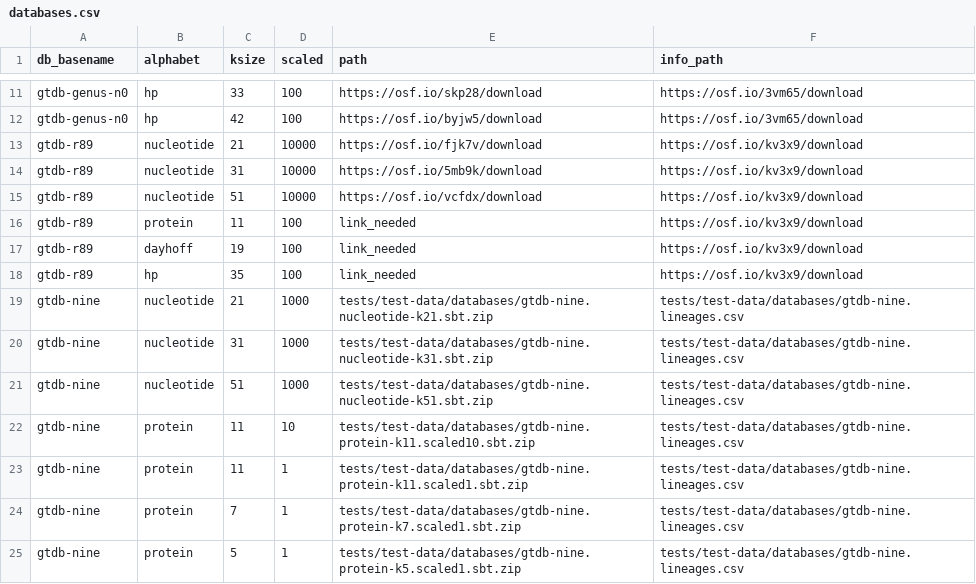
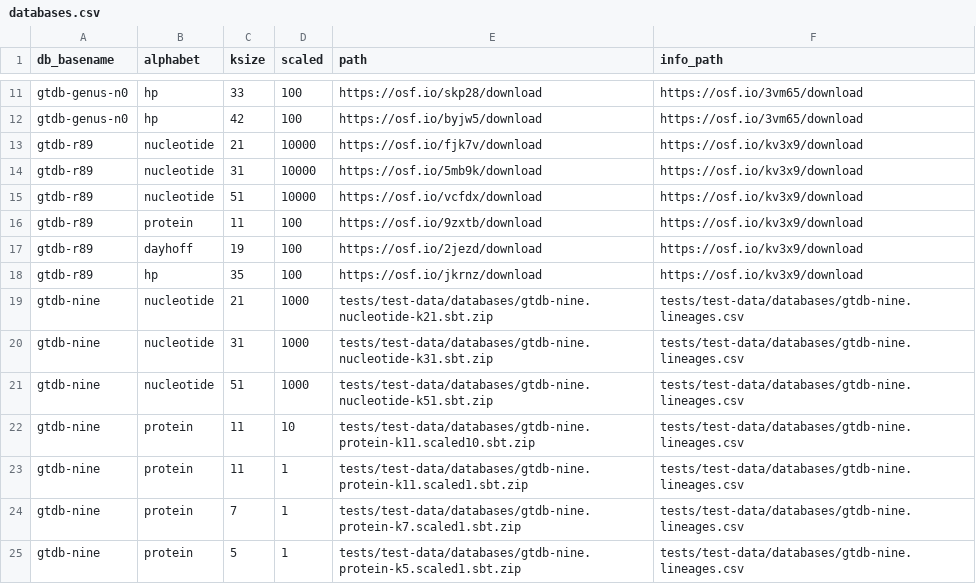
Before and after one commit to bluegenes/thumper, a CSV file: thumper/.config/databases.csv, drawn as a sheet; only a part is shown, gaps mark what is left out.

Commit message:
upd snakemake version; upd db links

```diff
--- a/thumper/.config/databases.csv
+++ b/thumper/.config/databases.csv
@@ -15,5 +15,5 @@ gtdb-r89,nucleotide,31,10000,https://osf.io/5mb9k/download,https://osf.io/kv3x9/
 gtdb-r89,nucleotide,51,10000,https://osf.io/vcfdx/download,https://osf.io/kv3x9/download
-gtdb-r89,protein,11,100,link_needed,https://osf.io/kv3x9/download
-gtdb-r89,dayhoff,19,100,link_needed,https://osf.io/kv3x9/download
-gtdb-r89,hp,35,100,link_needed,https://osf.io/kv3x9/download
+gtdb-r89,protein,11,100,https://osf.io/9zxtb/download,https://osf.io/kv3x9/download
+gtdb-r89,dayhoff,19,100,https://osf.io/2jezd/download,https://osf.io/kv3x9/download
+gtdb-r89,hp,35,100,https://osf.io/jkrnz/download,https://osf.io/kv3x9/download
 gtdb-nine,nucleotide,21,1000,tests/test-data/databases/gtdb-nine.nucleotide-k21.sbt.zip,tests/test-data/databases/gtdb-nine.lineages.csv
```
Also changed, not shown: 4 other files.
